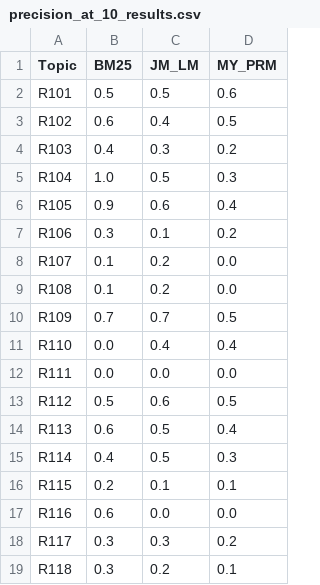
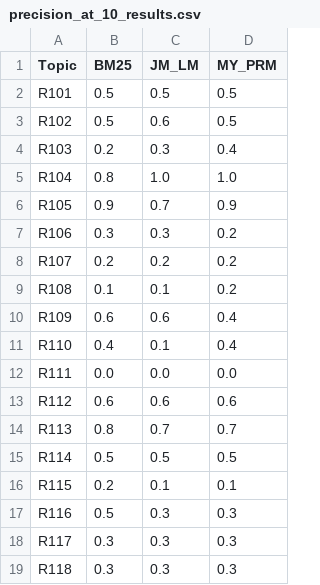
Before and after one commit to Sam120900/IFN647-Assignment-2, a CSV file: PerformanceResultCSV/precision_at_10_results.csv, drawn as a sheet; only a part is shown; the diff covers the shown part only.

```diff
--- a/PerformanceResultCSV/precision_at_10_results.csv
+++ b/PerformanceResultCSV/precision_at_10_results.csv
@@ -1,19 +1,19 @@
 Topic,BM25,JM_LM,MY_PRM
-R101,0.5,0.5,0.6
-R102,0.6,0.4,0.5
-R103,0.4,0.3,0.2
-R104,1.0,0.5,0.3
-R105,0.9,0.6,0.4
-R106,0.3,0.1,0.2
-R107,0.1,0.2,0.0
-R108,0.1,0.2,0.0
-R109,0.7,0.7,0.5
-R110,0.0,0.4,0.4
+R101,0.5,0.5,0.5
+R102,0.5,0.6,0.5
+R103,0.2,0.3,0.4
+R104,0.8,1.0,1.0
+R105,0.9,0.7,0.9
+R106,0.3,0.3,0.2
+R107,0.2,0.2,0.2
+R108,0.1,0.1,0.2
+R109,0.6,0.6,0.4
+R110,0.4,0.1,0.4
 R111,0.0,0.0,0.0
-R112,0.5,0.6,0.5
-R113,0.6,0.5,0.4
-R114,0.4,0.5,0.3
+R112,0.6,0.6,0.6
+R113,0.8,0.7,0.7
+R114,0.5,0.5,0.5
 R115,0.2,0.1,0.1
-R116,0.6,0.0,0.0
-R117,0.3,0.3,0.2
-R118,0.3,0.2,0.1
+R116,0.5,0.3,0.3
+R117,0.3,0.3,0.3
+R118,0.3,0.3,0.3
```
Also changed, not shown: 69 edited cells elsewhere in this file, PerformanceResultCSV/DCG_at_10_results.csv, PerformanceResultCSV/map_performance_df_results.csv, 3 other files.
